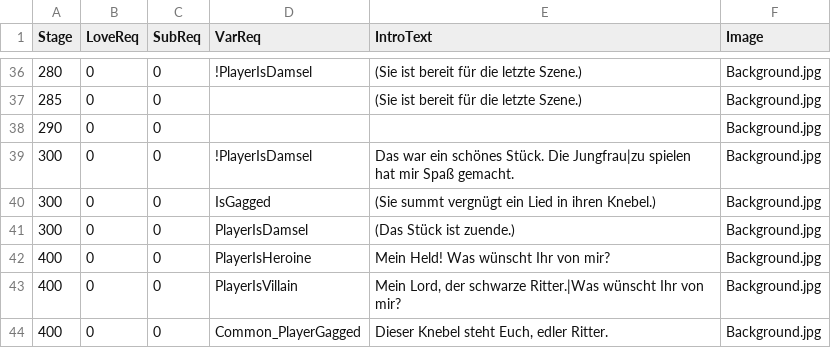
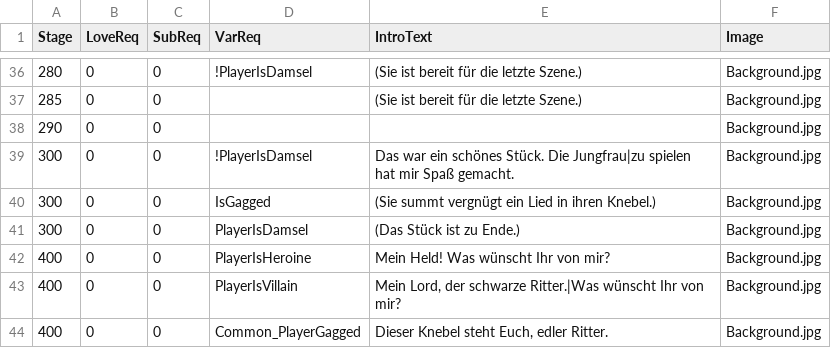
Before and after one commit to adokilume/Bondage-College, a CSV file: C008_DramaClass/Damsel/Intro_DE.csv, drawn as a sheet; only a part is shown, gaps mark what is left out.

```diff
--- a/C008_DramaClass/Damsel/Intro_DE.csv
+++ b/C008_DramaClass/Damsel/Intro_DE.csv
@@ -40,3 +40,3 @@ Stage,LoveReq,SubReq,VarReq,IntroText,Image
 300,0,0,IsGagged,(Sie summt vergnügt ein Lied in ihren Knebel.),Background.jpg
-300,0,0,PlayerIsDamsel,(Das Stück ist zuende.),Background.jpg
+300,0,0,PlayerIsDamsel,(Das Stück ist zu Ende.),Background.jpg
 400,0,0,PlayerIsHeroine,Mein Held! Was wünscht Ihr von mir?,Background.jpg
```
Also changed, not shown: C008_DramaClass/Heroine/Intro_DE.csv, C008_DramaClass/Villain/Intro_DE.csv.
